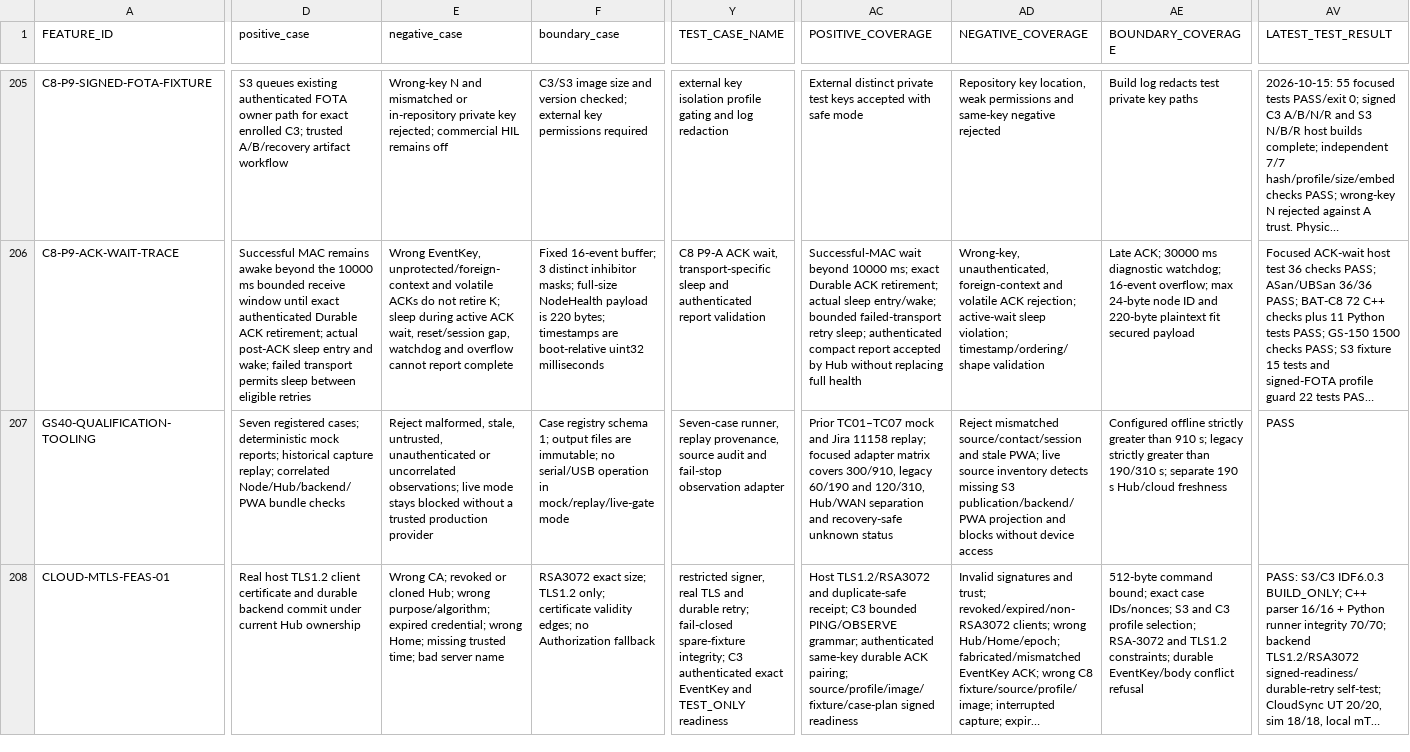
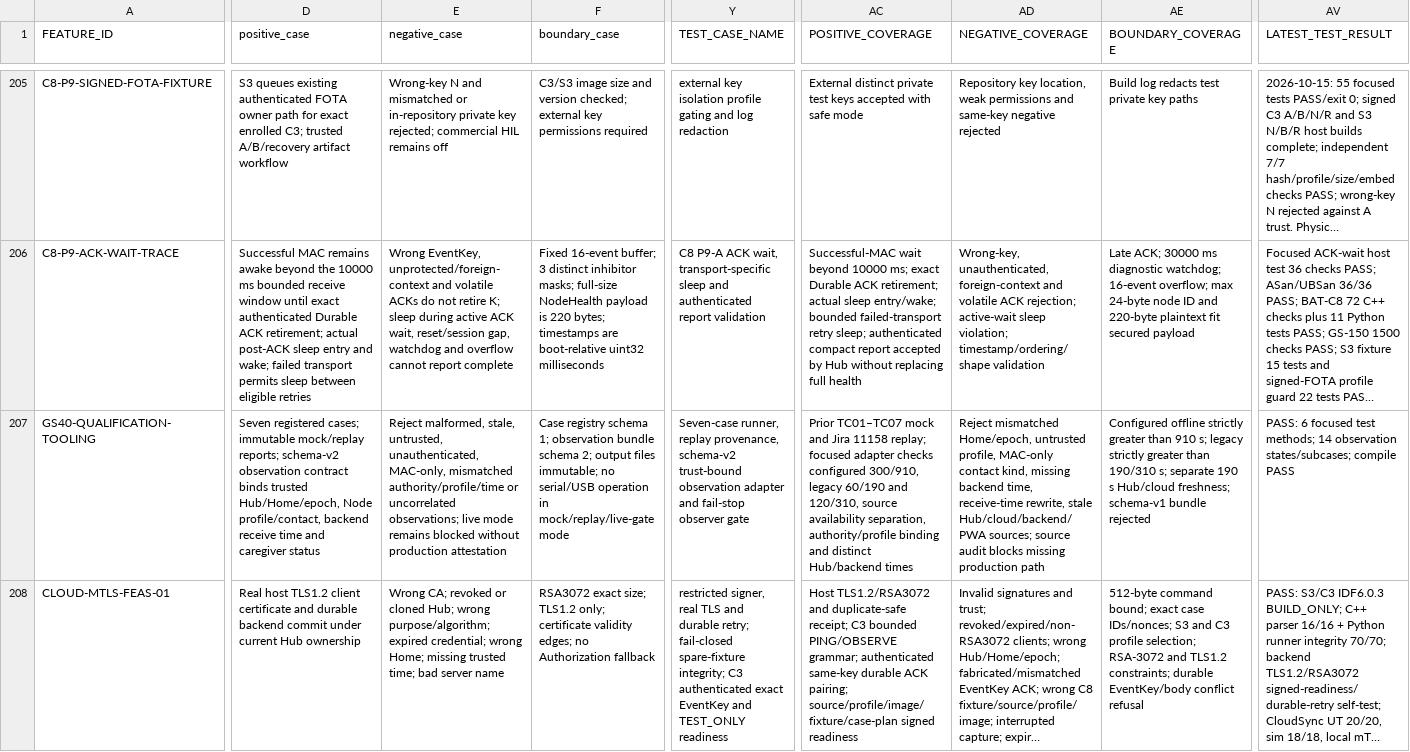
Before and after one commit to udaybhan200683/Ghar_sajag, a CSV file: docs/validation/MASTER_TRACEABILITY.csv, drawn as a sheet; only a part is shown, gaps mark what is left out; long unchanged cells end in …; the diff covers the shown part only; the diff names each change by its address in the sheet, - before the commit and + after, or states it on an @@ line.

Commit message:
test(gs40): bind trusted health observation evidence

```diff
--- a/docs/validation/MASTER_TRACEABILITY.csv
+++ b/docs/validation/MASTER_TRACEABILITY.csv
-D207 (positive_case): …registered cases; deterministic mock reports; historical capture replay; correlated Node/Hub/backend/PWA bundle checks
+D207 (positive_case): …registered cases; immutable mock/replay reports; schema-v2 observation contract binds trusted Hub/Home/epoch, Node profile/contact, backend receive time and caregiver status
-E207 (negative_case): …stale, untrusted, unauthenticated or uncorrelated observations; live mode stays blocked without a trusted production provider
+E207 (negative_case): …stale, untrusted, unauthenticated, MAC-only, mismatched authority/profile/time or uncorrelated observations; live mode remains blocked without production attestation
-F207 (boundary_case): …schema 1; output files are immutable; no…
+F207 (boundary_case): …schema 1; observation bundle schema 2; output files immutable; no…
-Y207 (TEST_CASE_NAME): …replay provenance, source audit and fail-stop observation adapter
+Y207 (TEST_CASE_NAME): …replay provenance, schema-v2 trust-bound observation adapter and fail-stop observer gate
-AC207 (POSITIVE_COVERAGE): …focused adapter matrix covers 300/910, legacy 60/190 and 120/310, Hub/WAN separation and recovery-safe unknown status
+AC207 (POSITIVE_COVERAGE): …focused adapter checks configured 300/910, legacy 60/190 and 120/310, source availability separation, authority/profile binding and distinct Hub/backend times
-AD207 (NEGATIVE_COVERAGE): Reject mismatched source/contact/session and stale PWA; live source inventory detects missing S3 publication/backend/PWA projection and blocks without device access
+AD207 (NEGATIVE_COVERAGE): Reject mismatched Home/epoch, untrusted profile, MAC-only contact kind, missing backend time, receive-time rewrite, stale Hub/cloud/backend/PWA sources; source audit blocks missing production path
-AE207 (BOUNDARY_COVERAGE): …s Hub/cloud freshness
+AE207 (BOUNDARY_COVERAGE): …s Hub/cloud freshness; schema-v1 bundle rejected
-AV207 (LATEST_TEST_RESULT): PASS
+AV207 (LATEST_TEST_RESULT): PASS: 6 focused test methods; 14 observation states/subcases; compile PASS
```
Also changed, not shown: 4 edited cells elsewhere in this file, 6 other files.
